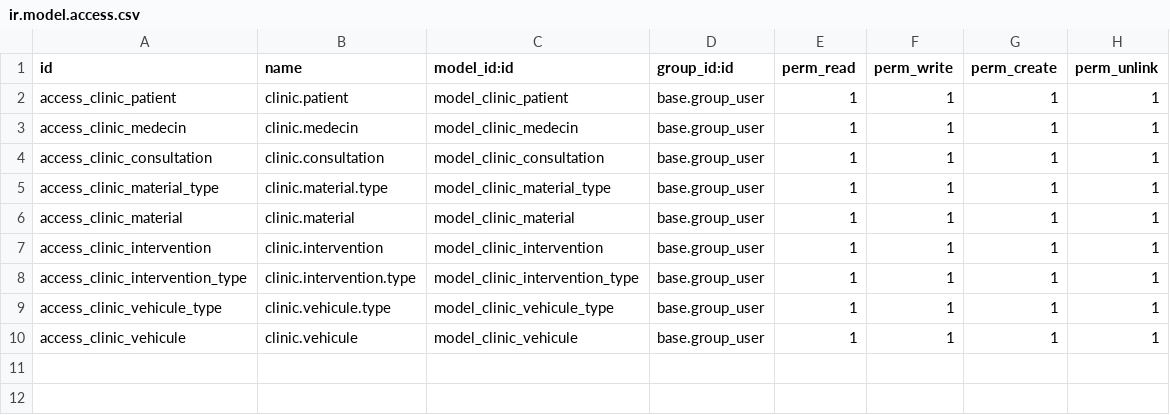
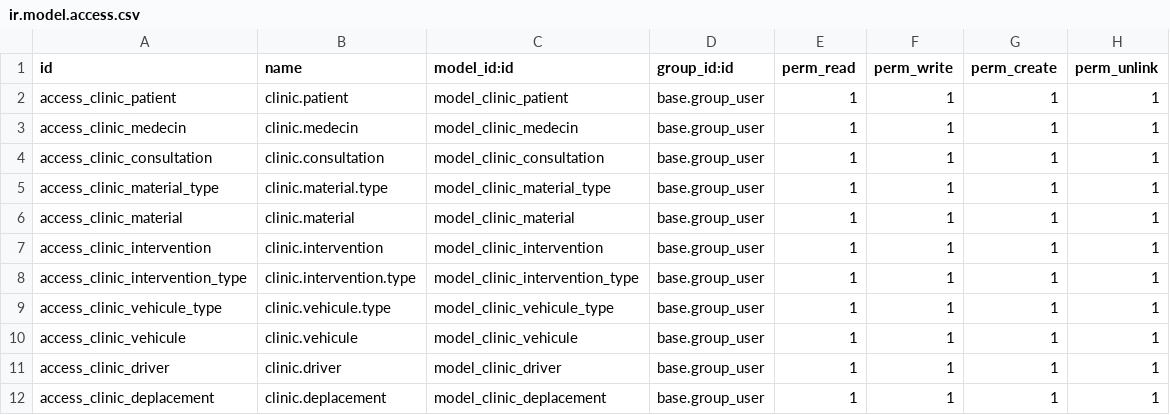
Before and after one commit to Amor-Fati-HK/Odoo-Cliniic-Sandbox, a CSV file: security/ir.model.access.csv, drawn as a sheet.

Commit message:
Updated the medical travel class 'deplacement', added the driver class, updated the view and the security access in the csv file

```diff
--- a/security/ir.model.access.csv
+++ b/security/ir.model.access.csv
@@ -10 +10,3 @@ access_clinic_vehicule_type,clinic.vehicule.type,model_clinic_vehicule_type,base
 access_clinic_vehicule,clinic.vehicule,model_clinic_vehicule,base.group_user,1,1,1,1
+access_clinic_driver,clinic.driver,model_clinic_driver,base.group_user,1,1,1,1
+access_clinic_deplacement,clinic.deplacement,model_clinic_deplacement,base.group_user,1,1,1,1
```
Also changed, not shown: 5 other files.
